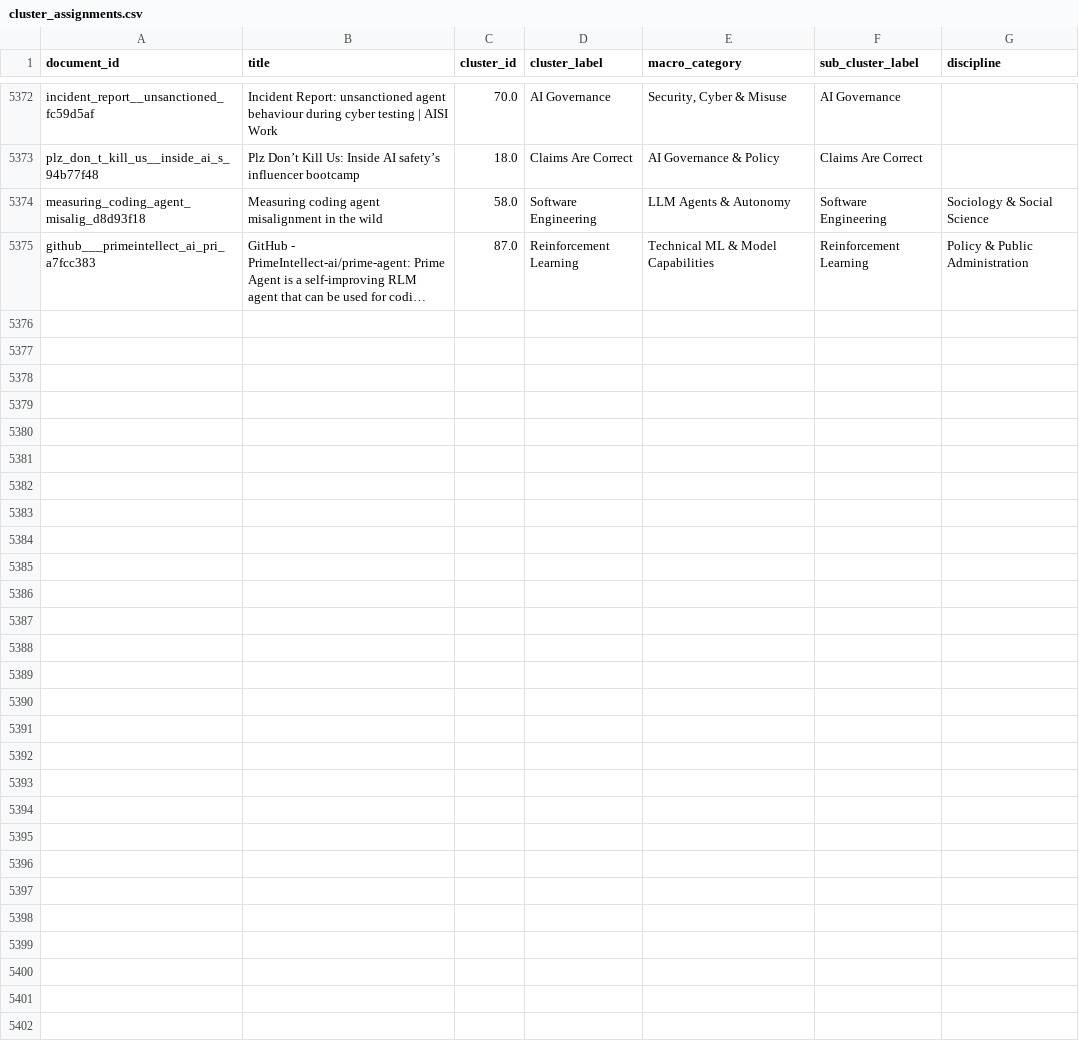
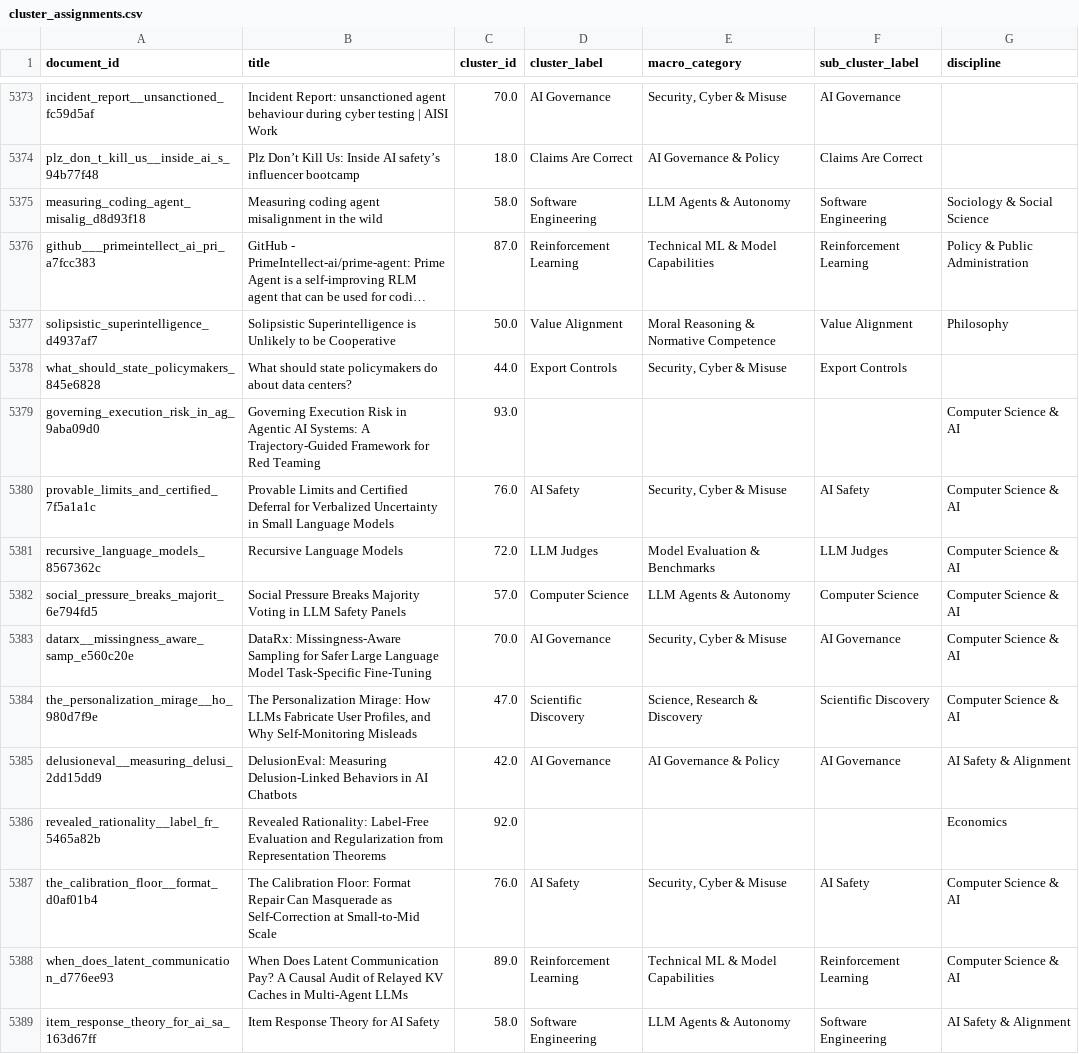
Before and after one commit to mint-philosophy/mintresearch.org, a CSV file: public/paper-map/data/cluster_assignments.csv, drawn as a sheet; only a part is shown, gaps mark what is left out; long unchanged cells end in …; the diff covers the shown part only; the diff names each change by its address in the sheet, - before the commit and + after, or states it on an @@ line.

Commit message:
Update paper map (2026-08-07 04:08)

```diff
--- a/public/paper-map/data/cluster_assignments.csv
+++ b/public/paper-map/data/cluster_assignments.csv
+row 5377: solipsistic_superintelligence_d4937af7 | Solipsistic Superintelligence is Unlikely to be Cooperative | 50.0 | Value Alignment | Moral Reasoning & Normative Competence | Value Alignment | Philosophy
+row 5378: what_should_state_policymakers_845e6828 | What should state policymakers do about data centers? | 44.0 | Export Controls | Security, Cyber & Misuse | Export Controls
+row 5379: governing_execution_risk_in_ag_9aba09d0 | Governing Execution Risk in Agentic AI Systems: A Trajectory-Guided Framework for Red Teaming | 93.0 |  |  |  | Computer Science & AI
+row 5380: provable_limits_and_certified_7f5a1a1c | Provable Limits and Certified Deferral for Verbalized Uncertainty in Small Language Models | 76.0 | AI Safety | Security, Cyber & Misuse | AI Safety | Computer Science & AI
+row 5381: recursive_language_models_8567362c | Recursive Language Models | 72.0 | LLM Judges | Model Evaluation & Benchmarks | LLM Judges | Computer Science & AI
+row 5382: social_pressure_breaks_majorit_6e794fd5 | Social Pressure Breaks Majority Voting in LLM Safety Panels | 57.0 | Computer Science | LLM Agents & Autonomy | Computer Science | Computer Science & AI
+row 5383: datarx__missingness_aware_samp_e560c20e | DataRx: Missingness-Aware Sampling for Safer Large Language Model Task-Specific Fine-Tuning | 70.0 | AI Governance | Security, Cyber & Misuse | AI Governance | Computer Science & AI
+row 5384: the_personalization_mirage__ho_980d7f9e | The Personalization Mirage: How LLMs Fabricate User Profiles, and Why Self-Monitoring Misleads | 47.0 | Scientific Discovery | Science, Research & Discovery | Scientific Discovery | Computer Science & AI
+row 5385: delusioneval__measuring_delusi_2dd15dd9 | DelusionEval: Measuring Delusion-Linked Behaviors in AI Chatbots | 42.0 | AI Governance | AI Governance & Policy | AI Governance | AI Safety & Alignment
+row 5386: revealed_rationality__label_fr_5465a82b | Revealed Rationality: Label-Free Evaluation and Regularization from Representation Theorems | 92.0 |  |  |  | Economics
+row 5387: the_calibration_floor__format_d0af01b4 | The Calibration Floor: Format Repair Can Masquerade as Self-Correction at Small-to-Mid Scale | 76.0 | AI Safety | Security, Cyber & Misuse | AI Safety | Computer Science & AI
+row 5388: when_does_latent_communication_d776ee93 | When Does Latent Communication Pay? A Causal Audit of Relayed KV Caches in Multi-Agent LLMs | 89.0 | Reinforcement Learning | Technical ML & Model Capabilities | Reinforcement Learning | Computer Science & AI
+row 5389: item_response_theory_for_ai_sa_163d67ff | Item Response Theory for AI Safety | 58.0 | Software Engineering | LLM Agents & Autonomy | Software Engineering | AI Safety & Alignment
```
Also changed, not shown: 13 added rows and 1 moved row elsewhere in this file, 10 other files.
